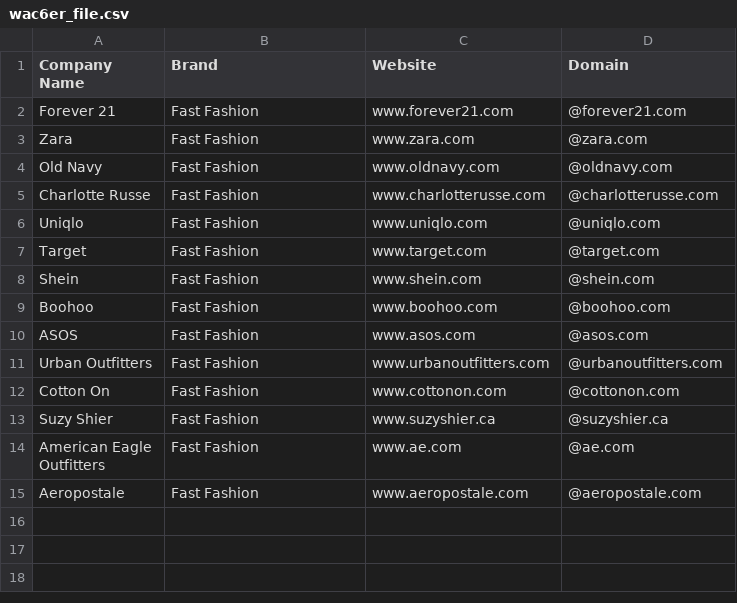
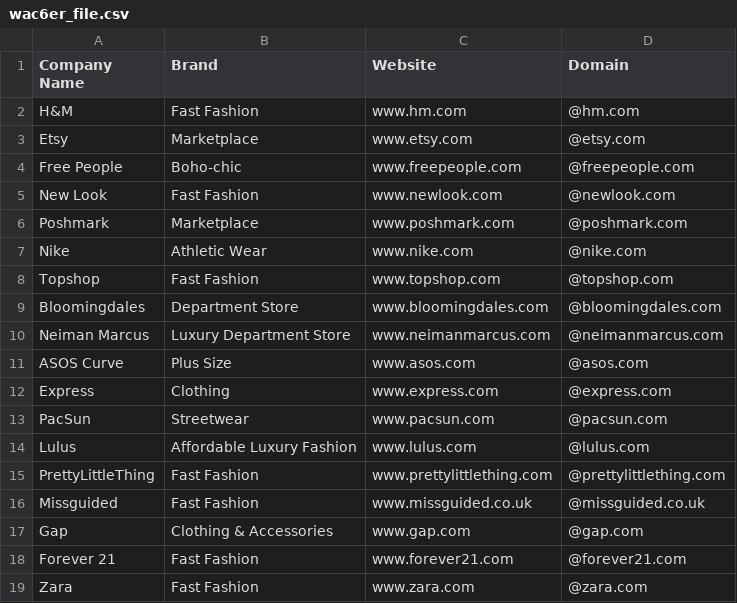
Before and after one commit to will-carrington/inconsistent_contacts, a CSV file: wac6er_file.csv, drawn as a sheet; only a part is shown; the shorter side is filled out with more unchanged rows.

Commit message:
Update file via API

```diff
--- a/wac6er_file.csv
+++ b/wac6er_file.csv
@@ -1,2 +1,18 @@
 Company Name,Brand,Website,Domain
+H&M, Fast Fashion, www.hm.com,@hm.com
+Etsy, Marketplace, www.etsy.com,@etsy.com
+Free People, Boho-chic, www.freepeople.com ,@freepeople.com
+New Look, Fast Fashion, www.newlook.com,@newlook.com
+Poshmark, Marketplace, www.poshmark.com,@poshmark.com
+Nike, Athletic Wear, www.nike.com ,@nike.com
+Topshop, Fast Fashion, www.topshop.com,@topshop.com
+Bloomingdales, Department Store, www.bloomingdales.com,@bloomingdales.com
+Neiman Marcus, Luxury Department Store, www.neimanmarcus.com,@neimanmarcus.com
+ASOS Curve, Plus Size, www.asos.com ,@asos.com
+Express, Clothing, www.express.com,@express.com
+PacSun, Streetwear, www.pacsun.com,@pacsun.com
+Lulus, Affordable Luxury Fashion, www.lulus.com,@lulus.com
+PrettyLittleThing, Fast Fashion, www.prettylittlething.com,@prettylittlething.com
+Missguided, Fast Fashion, www.missguided.co.uk,@missguided.co.uk
+Gap, Clothing & Accessories, www.gap.com,@gap.com
 Forever 21, Fast Fashion, www.forever21.com,@forever21.com
```
